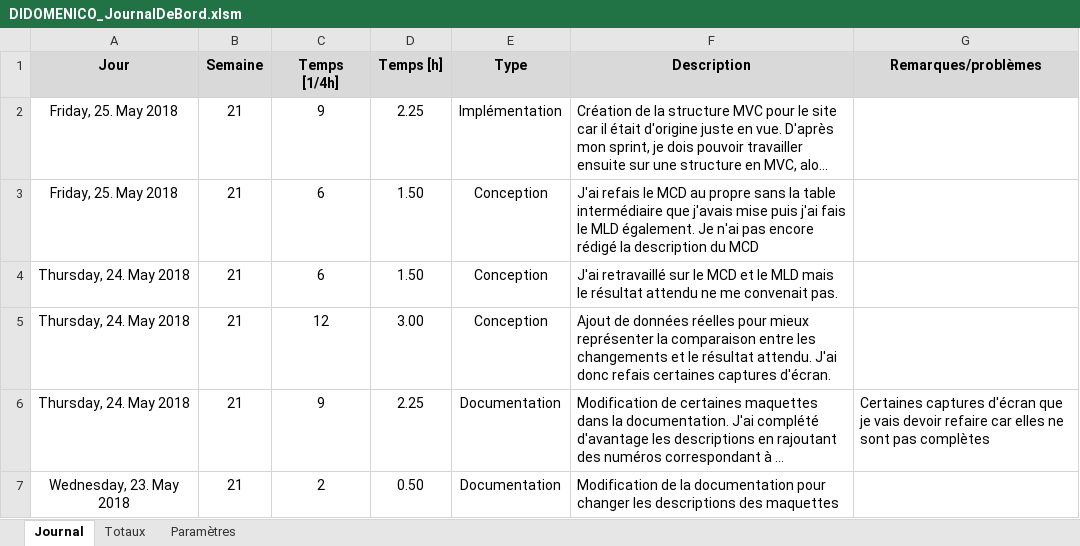
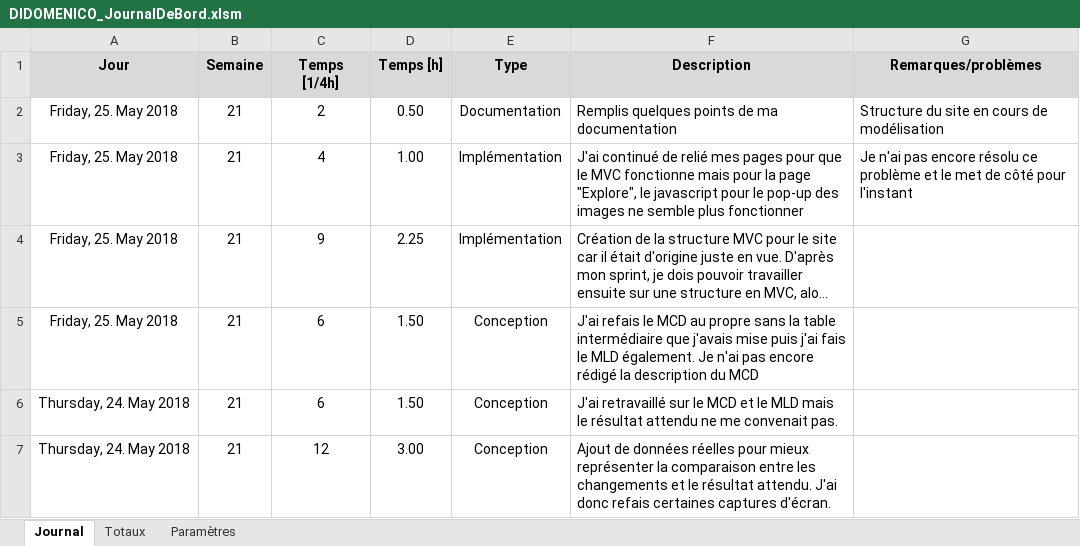
Before and after one commit to Ethylen/TPI-DIDO, an Excel workbook: Documentation/DIDOMENICO_JournalDeBord.xlsm, sheet Journal, drawn as a sheet; only a part is shown; the shorter side is filled out with more unchanged rows; long unchanged cells end in …; values as stored, in another font and other column widths than the file's, no borders; charts and pictures not drawn; the diff names each change by its address in the sheet, - before the commit and + after, or states it on an @@ line.

```diff
--- a/Documentation/DIDOMENICO_JournalDeBord.xlsm (sheet Journal)
+++ b/Documentation/DIDOMENICO_JournalDeBord.xlsm (sheet Journal)
+row 2: Friday, 25. May 2018 | 21 | 2 | 0.50 | Documentation | Remplis quelques points de ma documentation | Structure du site en cours de modélisation
+row 3: Friday, 25. May 2018 | 21 | 4 | 1.00 | Implémentation | J'ai continué de relié mes pages pour que le MVC fonctionne mais pour la page "Explore", le javascript pour le pop-up des images ne semble plus fonctionner | Je n'ai pas encore résolu ce problème et le met de côté pour l'instant
```
Also changed, not shown: sheet Totaux, 11 other files.
